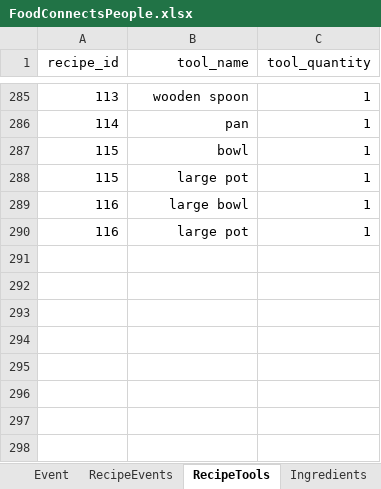
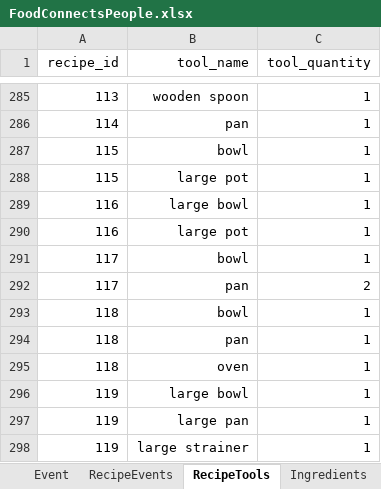
Before and after one commit to FoodConnectsPeople/foodconnectspeople-tool, an Excel workbook: data_sources/scripts/files/FoodConnectsPeople.xlsx, sheet RecipeTools, drawn as a sheet; only a part is shown, gaps mark what is left out; values as stored, in another font and other column widths than the file's, no borders; the diff names each change by its address in the sheet, - before the commit and + after, or states it on an @@ line.

Commit message:
Other 3 more recipes

```diff
--- a/data_sources/scripts/files/FoodConnectsPeople.xlsx (sheet RecipeTools)
+++ b/data_sources/scripts/files/FoodConnectsPeople.xlsx (sheet RecipeTools)
+row 291: 117 | bowl | 1
+row 292: 117 | pan | 2
+row 293: 118 | bowl | 1
+row 294: 118 | pan | 1
+row 295: 118 | oven | 1
+row 296: 119 | large bowl | 1
+row 297: 119 | large pan | 1
+row 298: 119 | large strainer | 1
```
Also changed, not shown: sheet RecipeIngredients, sheet Recipe, sheet UnitConversions, sheet Ingredients, sheet Translation, sheet AuthorRecipe, 1 more sheet, 9 other files.
